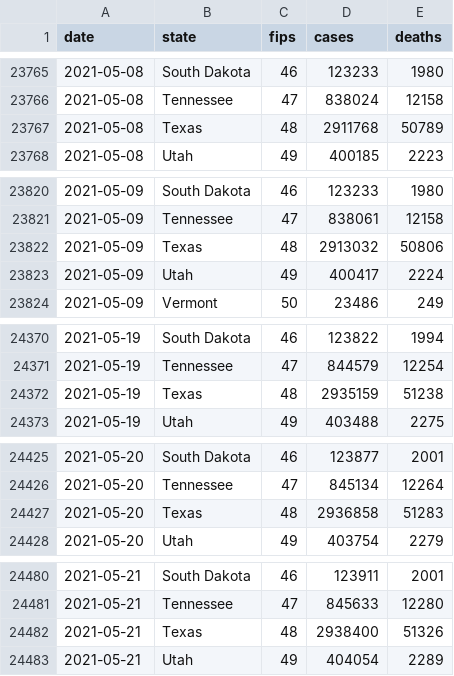
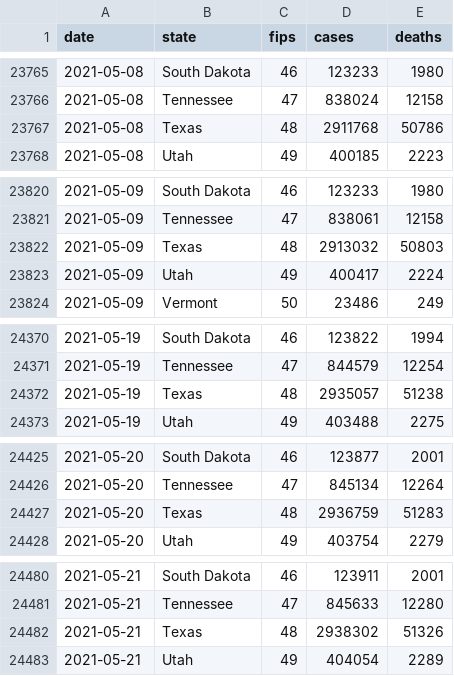
Before and after one commit to nytimes/covid-19-data, a CSV file: us-states.csv, drawn as a sheet; only a part is shown, gaps mark what is left out; the diff covers the shown part only.

```diff
--- a/us-states.csv
+++ b/us-states.csv
@@ -23766,3 +23766,3 @@ date,state,fips,cases,deaths
 2021-05-08,Tennessee,47,838024,12158
-2021-05-08,Texas,48,2911768,50789
+2021-05-08,Texas,48,2911768,50786
 2021-05-08,Utah,49,400185,2223
@@ -23821,3 +23821,3 @@ date,state,fips,cases,deaths
 2021-05-09,Tennessee,47,838061,12158
-2021-05-09,Texas,48,2913032,50806
+2021-05-09,Texas,48,2913032,50803
 2021-05-09,Utah,49,400417,2224
@@ -24371,3 +24371,3 @@ date,state,fips,cases,deaths
 2021-05-19,Tennessee,47,844579,12254
-2021-05-19,Texas,48,2935159,51238
+2021-05-19,Texas,48,2935057,51238
 2021-05-19,Utah,49,403488,2275
@@ -24426,3 +24426,3 @@ date,state,fips,cases,deaths
 2021-05-20,Tennessee,47,845134,12264
-2021-05-20,Texas,48,2936858,51283
+2021-05-20,Texas,48,2936759,51283
 2021-05-20,Utah,49,403754,2279
@@ -24481,3 +24481,3 @@ date,state,fips,cases,deaths
 2021-05-21,Tennessee,47,845633,12280
-2021-05-21,Texas,48,2938400,51326
+2021-05-21,Texas,48,2938302,51326
 2021-05-21,Utah,49,404054,2289
```
Also changed, not shown: 5 edited cells elsewhere in this file, live/us-counties.csv, rolling-averages/us.csv, 3 other files.
